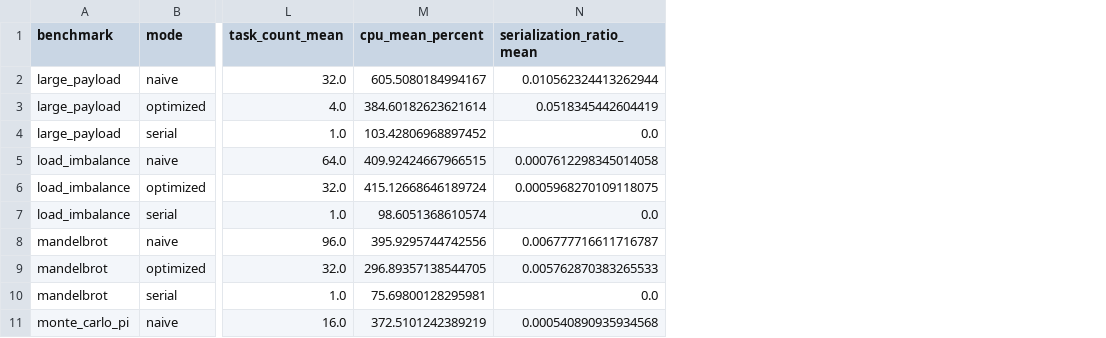
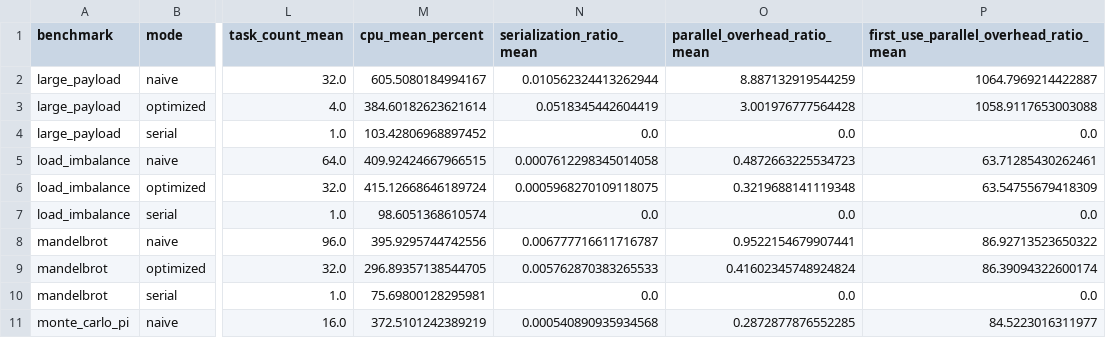
Before and after one commit to hanbao-coder/profile-guided-parallel-agent, a CSV file: docs/data/wsl_ray_variance_20260730/summary/ray_formal_aggregate.csv, drawn as a sheet; only a part is shown, gaps mark what is left out; the diff names each change by its address in the sheet, - before the commit and + after, or states it on an @@ line.

Commit message:
feat: quantify standard parallel overhead

```diff
--- a/docs/data/wsl_ray_variance_20260730/summary/ray_formal_aggregate.csv
+++ b/docs/data/wsl_ray_variance_20260730/summary/ray_formal_aggregate.csv
+column O (parallel_overhead_ratio_mean), rows 2-11: 8.887132919544259 | 3.001976777564428 | 0.0 | 0.4872663225534723 | 0.3219688141119348 | 0.0 | 0.9522154679907441 | 0.41602345748924824 | 0.0 | 0.2872877876552285
+column P, rows 1-11: first_use_parallel_overhead_ratio_mean | 1064.7969214422887 | 1058.9117653003088 | 0.0 | 63.71285430262461 | 63.54755679418309 | 0.0 | 86.92713523650322 | 86.39094322600174 | 0.0 | 84.5223016311977
```
Also changed, not shown: docs/data/wsl_ray_formal_20260729/summary/ray_formal_aggregate.csv, 6 other files.
